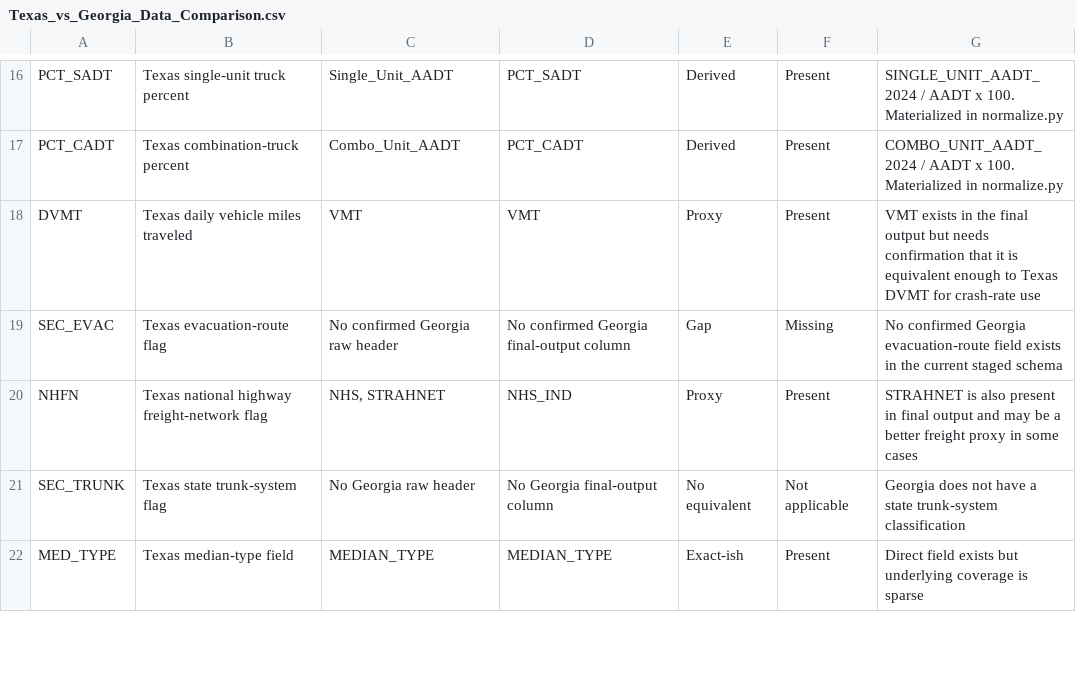
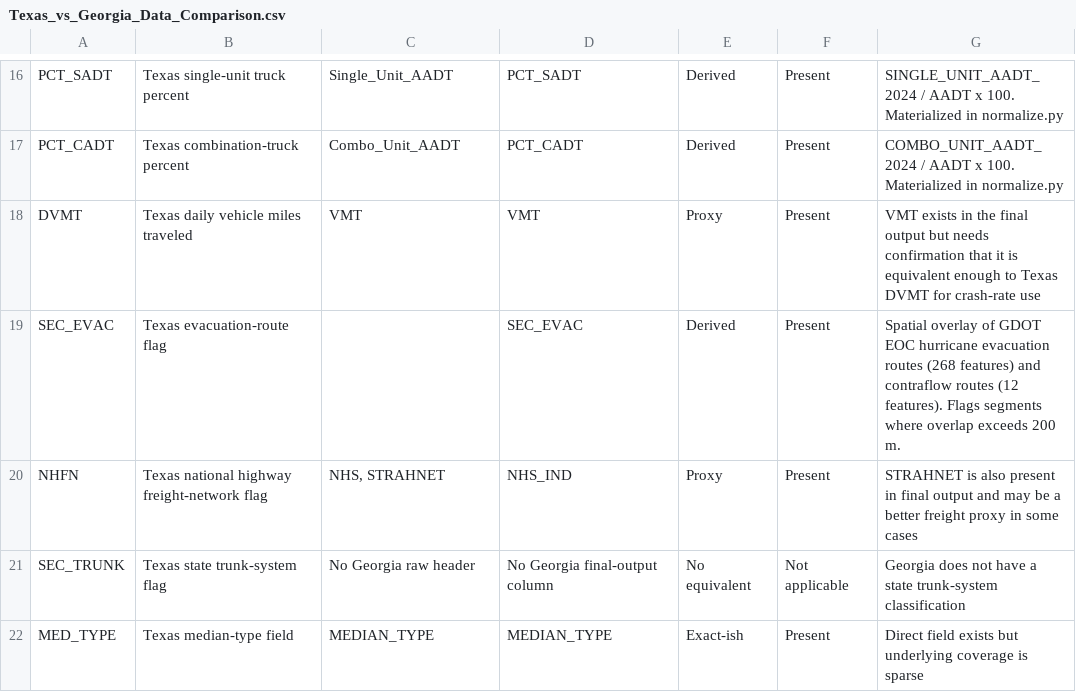
Before and after one commit to pine-j/Georgia-Statewide-Data-Pipeline, a CSV file: 00-Project-Management/Texas_vs_Georgia_Data_Comparison.csv, drawn as a sheet; only a part is shown, gaps mark what is left out.

```diff
--- a/00-Project-Management/Texas_vs_Georgia_Data_Comparison.csv
+++ b/00-Project-Management/Texas_vs_Georgia_Data_Comparison.csv
@@ -18,3 +18,3 @@ PCT_CADT,Texas combination-truck percent,Combo_Unit_AADT,PCT_CADT,Derived,Presen
 DVMT,Texas daily vehicle miles traveled,VMT,VMT,Proxy,Present,VMT exists in the final output but needs confirmation that it is equivalent enough to Texas DVMT for crash-rate use
-SEC_EVAC,Texas evacuation-route flag,No confirmed Georgia raw header,No confirmed Georgia final-output column,Gap,Missing,No confirmed Georgia evacuation-route field exists in the current staged schema
+SEC_EVAC,Texas evacuation-route flag,,SEC_EVAC,Derived,Present,Spatial overlay of GDOT EOC hurricane evacuation routes (268 features) and contraflow routes (12 features). Flags segments where overlap exceeds 200 m.
 NHFN,Texas national highway freight-network flag,"NHS, STRAHNET",NHS_IND,Proxy,Present,STRAHNET is also present in final output and may be a better freight proxy in some cases
```
Also changed, not shown: 00-Project-Management/Texas_vs_Georgia_Header_Crosswalk.csv, 6 other files.
